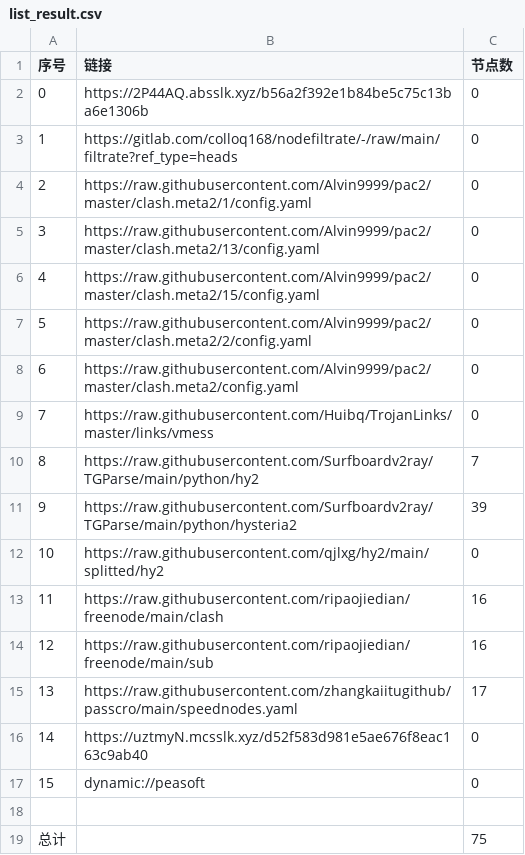
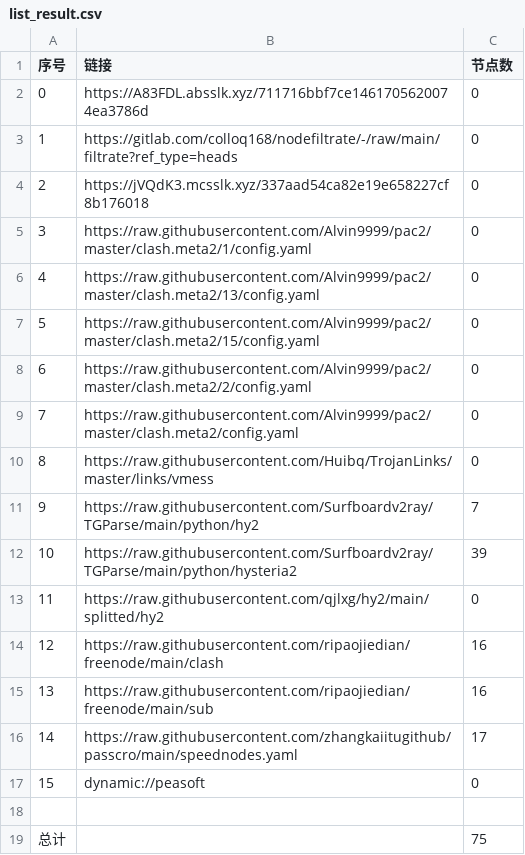
Before and after one commit to sileopro/AutoMergePublicNodes, a CSV file: list_result.csv, drawn as a sheet; removed rows and columns are numbered as before the commit, all else as after; the diff names each change by its address in the sheet, - before the commit and + after, or states it on an @@ line.

```diff
--- a/list_result.csv
+++ b/list_result.csv
-B2 (链接): https://2P44AQ.absslk.xyz/b56a2f392e1b84be5c75c13ba6e1306b
+B2 (链接): https://A83FDL.absslk.xyz/711716bbf7ce1461705620074ea3786d
+row 4: 2 | https://jVQdK3.mcsslk.xyz/337aad54ca82e19e658227cf8b176018 | 0
@@ column A (序号) renumbered between rows 5 and 16 @@
-row 16: 14 | https://uztmyN.mcsslk.xyz/d52f583d981e5ae676f8eac163c9ab40 | 0
```
Also changed, not shown: 20 other files.
